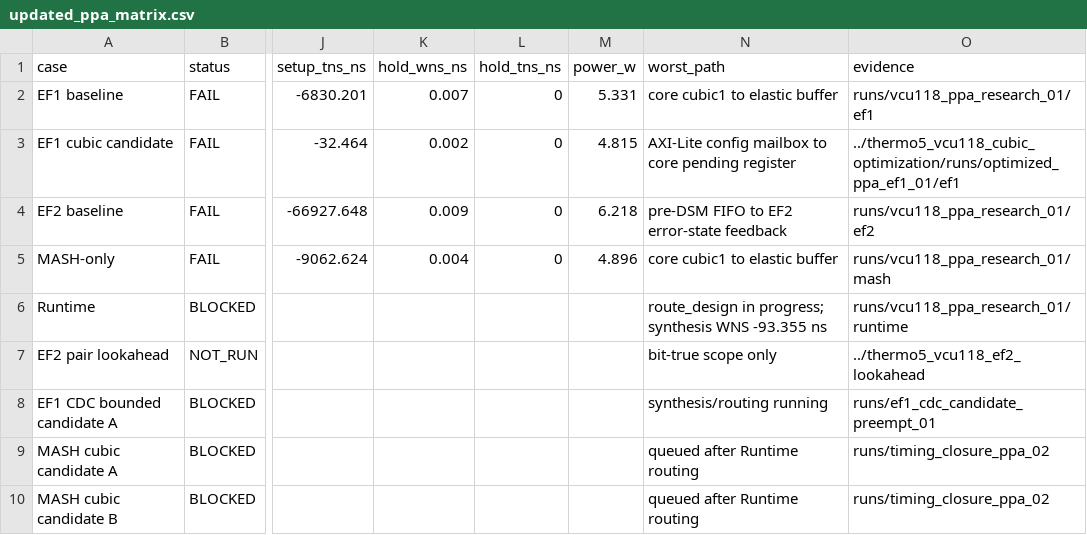
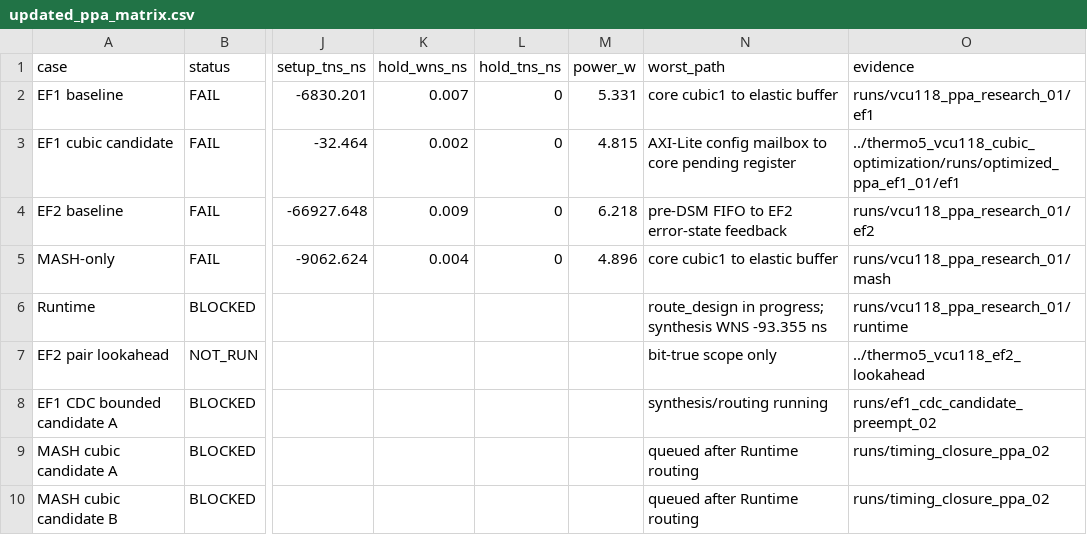
Before and after one commit to cwu766485-ctrl/dsm_ip, a CSV file: docs/verification/vcu118_timing_live_20261117/updated_ppa_matrix.csv, drawn as a sheet; only a part is shown, gaps mark what is left out; the diff names each change by its address in the sheet, - before the commit and + after, or states it on an @@ line.

```diff
--- a/docs/verification/vcu118_timing_live_20261117/updated_ppa_matrix.csv
+++ b/docs/verification/vcu118_timing_live_20261117/updated_ppa_matrix.csv
-O8 (evidence): runs/ef1_cdc_candidate_preempt_01
+O8 (evidence): runs/ef1_cdc_candidate_preempt_02
```
Also changed, not shown: 7 other files.
